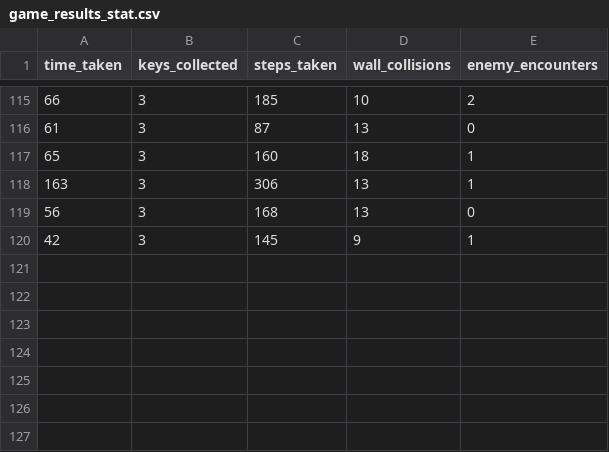
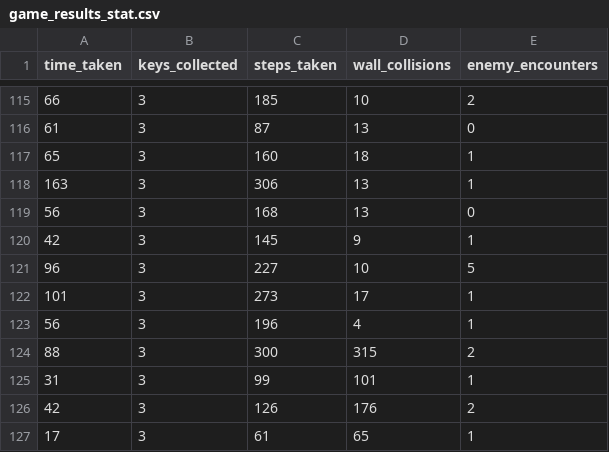
Before and after one commit to ppppphrt/MazeRunner, a CSV file: game_results_stat.csv, drawn as a sheet; only a part is shown, gaps mark what is left out; the diff names each change by its address in the sheet, - before the commit and + after, or states it on an @@ line.

```diff
--- a/game_results_stat.csv
+++ b/game_results_stat.csv
+row 121: 96 | 3 | 227 | 10 | 5
+row 122: 101 | 3 | 273 | 17 | 1
+row 123: 56 | 3 | 196 | 4 | 1
+row 124: 88 | 3 | 300 | 315 | 2
+row 125: 31 | 3 | 99 | 101 | 1
+row 126: 42 | 3 | 126 | 176 | 2
+row 127: 17 | 3 | 61 | 65 | 1
```
Also changed, not shown: leaderboard.csv, 4 other files.
